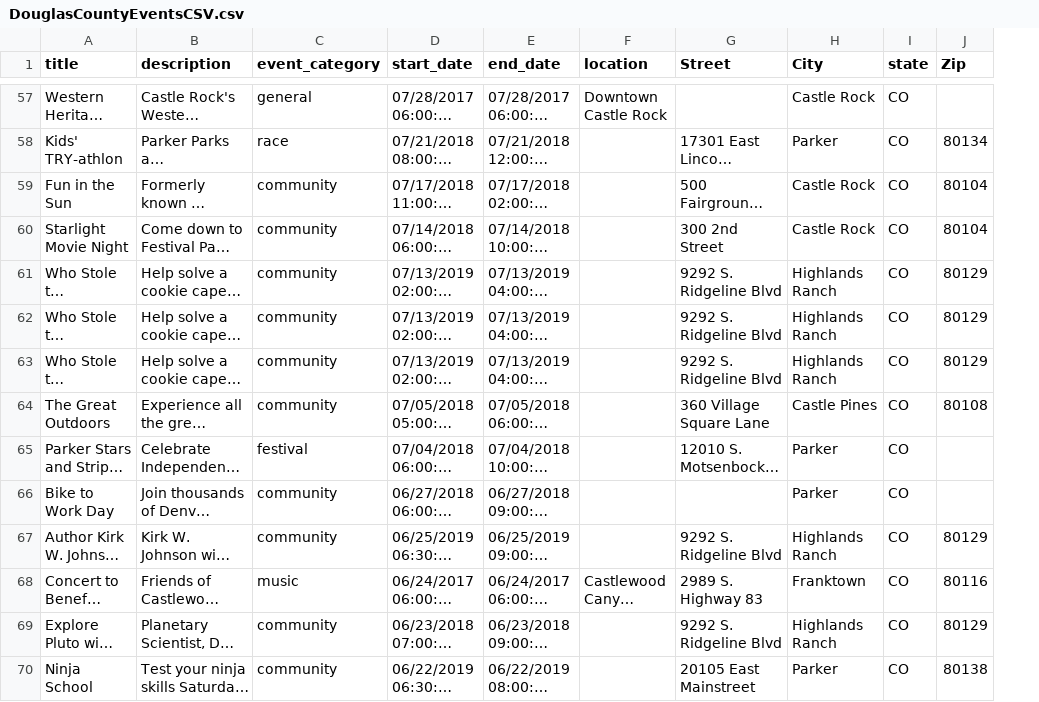
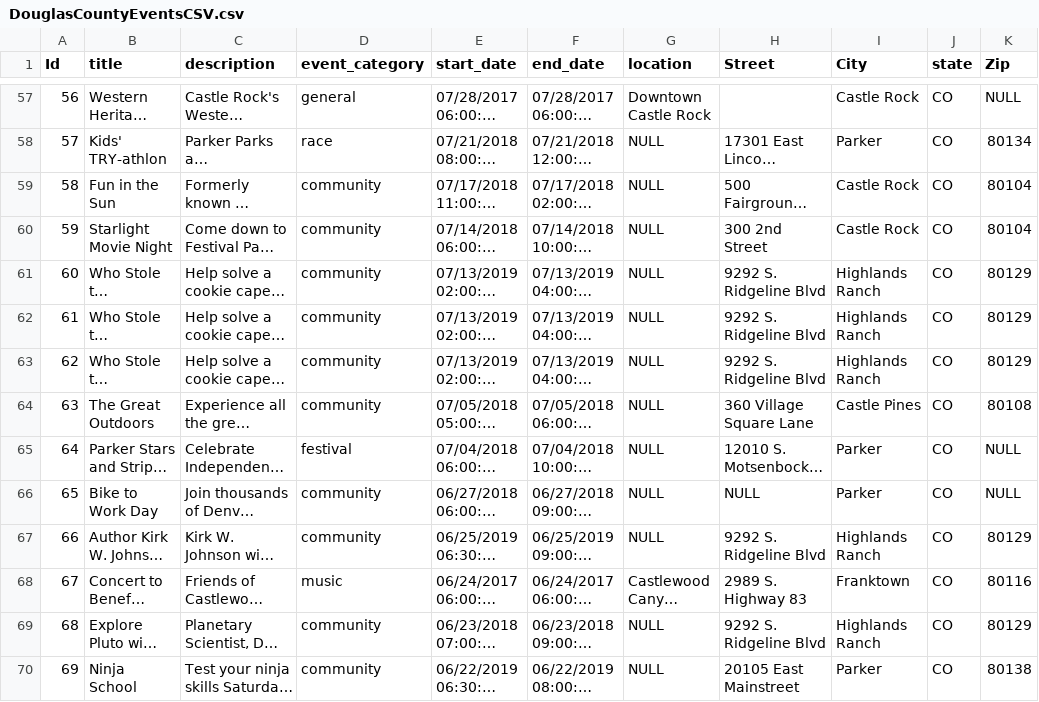
Before and after one commit to tduplantis83/EventTrackerProject, a CSV file: DB/DouglasCountyEventsCSV.csv, drawn as a sheet; only a part is shown, gaps mark what is left out; long unchanged cells end in …; addresses are those after the commit; the diff covers the shown part only; the diff names each change by its address in the sheet, - before the commit and + after, or states it on an @@ line.

Commit message:
Replaced all NULL strings in database insert script with actual NULL values

```diff
--- a/DB/DouglasCountyEventsCSV.csv
+++ b/DB/DouglasCountyEventsCSV.csv
+column A (Id), rows 57-70: 56 | 57 | 58 | 59 | 60 | 61 | 62 | 63 | 64 | 65 | 66 | 67 | 68 | 69
-K57 (Zip): (empty)
+K57 (Zip): NULL
-G58:G67 (location): (empty)
+G58:G67 (location): NULL
-K65:K66 (Zip): (empty)
+K65:K66 (Zip): NULL
-H66 (Street): (empty)
+H66 (Street): NULL
-G69:G70 (location): (empty)
+G69:G70 (location): NULL
```
Also changed, not shown: 124 edited cells elsewhere in this file, 3 other files.
